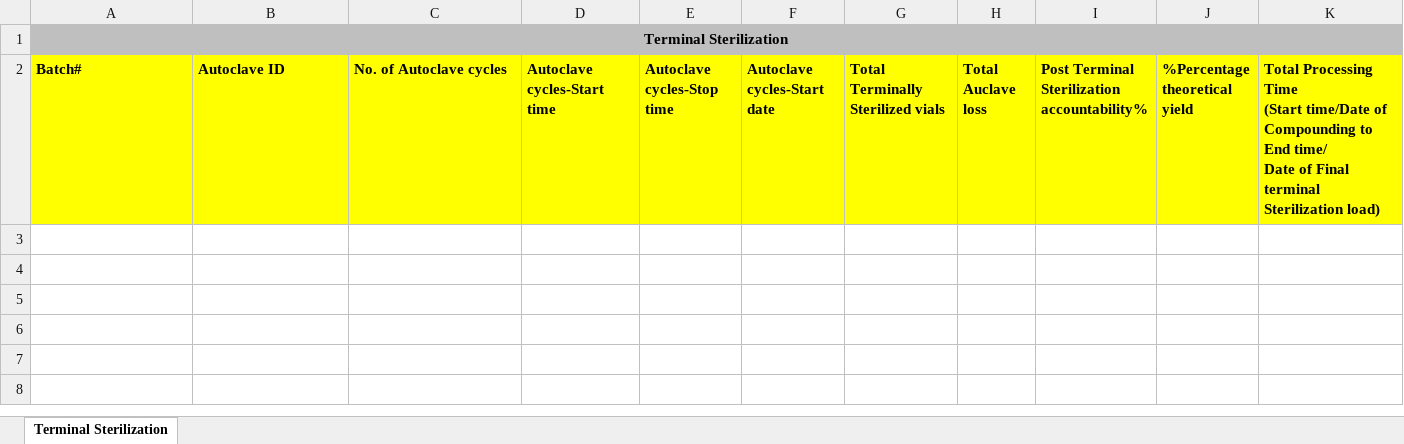
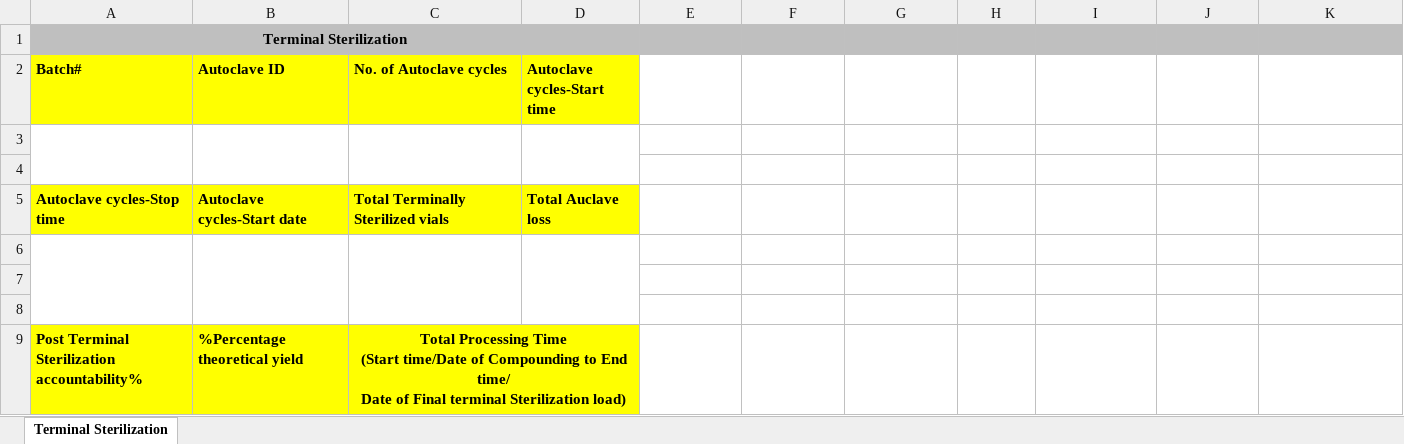
Before and after one commit to lbharathkumar/conference2023, an Excel workbook: Team PPTs/N. Swetha/Terminal Sterilization Spreadsheet-N.SWETHA.xlsx, sheet Terminal Sterilization, drawn as a sheet; values as stored, in another font and other column widths than the file's, no borders; removed rows and columns are numbered as before the commit, all else as after; ↵ is a line break in a cell; the diff names each change by its address in the sheet, - before the commit and + after, or states it on an @@ line.

```diff
--- a/Team PPTs/N. Swetha/Terminal Sterilization Spreadsheet-N.SWETHA.xlsx (sheet Terminal Sterilization)
+++ b/Team PPTs/N. Swetha/Terminal Sterilization Spreadsheet-N.SWETHA.xlsx (sheet Terminal Sterilization)
-A1:K1 merged
+A1:D1 merged
-E2: Autoclave cycles-Stop time
+E2: (empty)
-E2:K2 fill: #FFFF00
+E2:K2 fill: none
-F2: Autoclave cycles-Start date
+F2: (empty)
-G2: Total Terminally Sterilized vials
+G2: (empty)
-H2: Total Auclave loss
+H2: (empty)
-I2: Post Terminal Sterilization ↵ accountability%
+I2: (empty)
-J2: %Percentage ↵ theoretical yield
+J2: (empty)
-K2: Total Processing Time ↵ (Start time/Date of Compounding to End time/ ↵ Date of Final terminal Sterilization load)
+K2: (empty)
+row 3: (empty)
+row 4: (empty)
+row 5: Autoclave cycles-Stop time | Autoclave cycles-Start date | Total Terminally Sterilized vials | Total Auclave loss
+row 6: (empty)
+row 7: (empty)
+row 8: (empty)
+row 9: Post Terminal Sterilization ↵ accountability% | %Percentage ↵ theoretical yield | Total Processing Time ↵ (Start time/Date of Compounding to End time/ ↵ Date of Final terminal Sterilization load)
```
Also changed, not shown: Team PPTs/Vani/Compounding spread sheet-Vani.xlsx, 1 other file.
